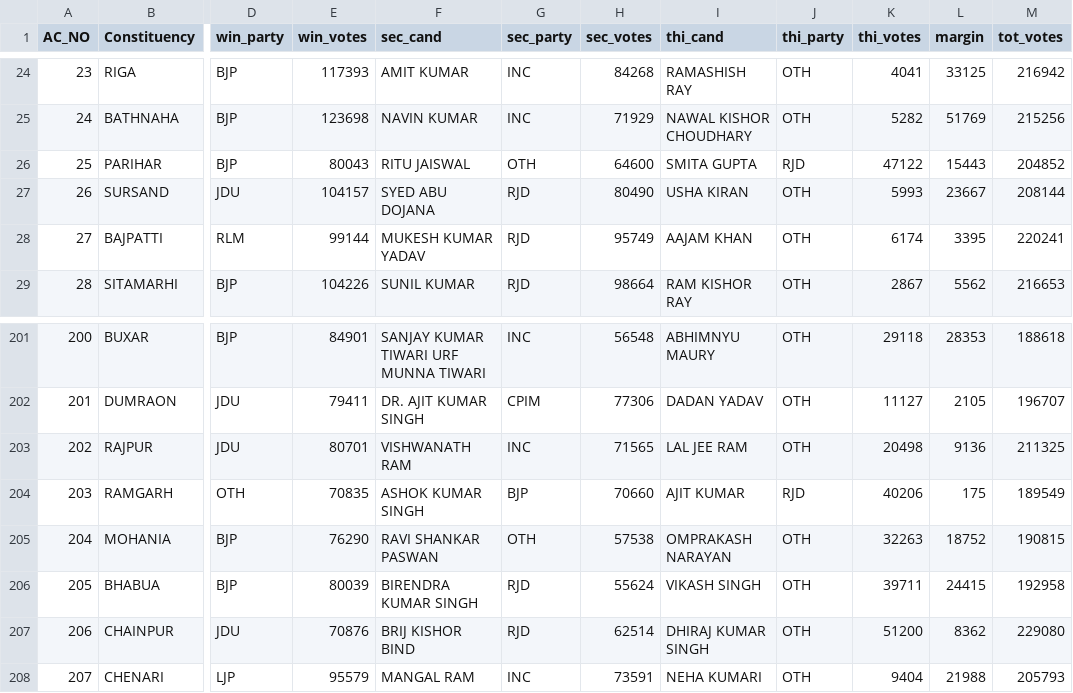
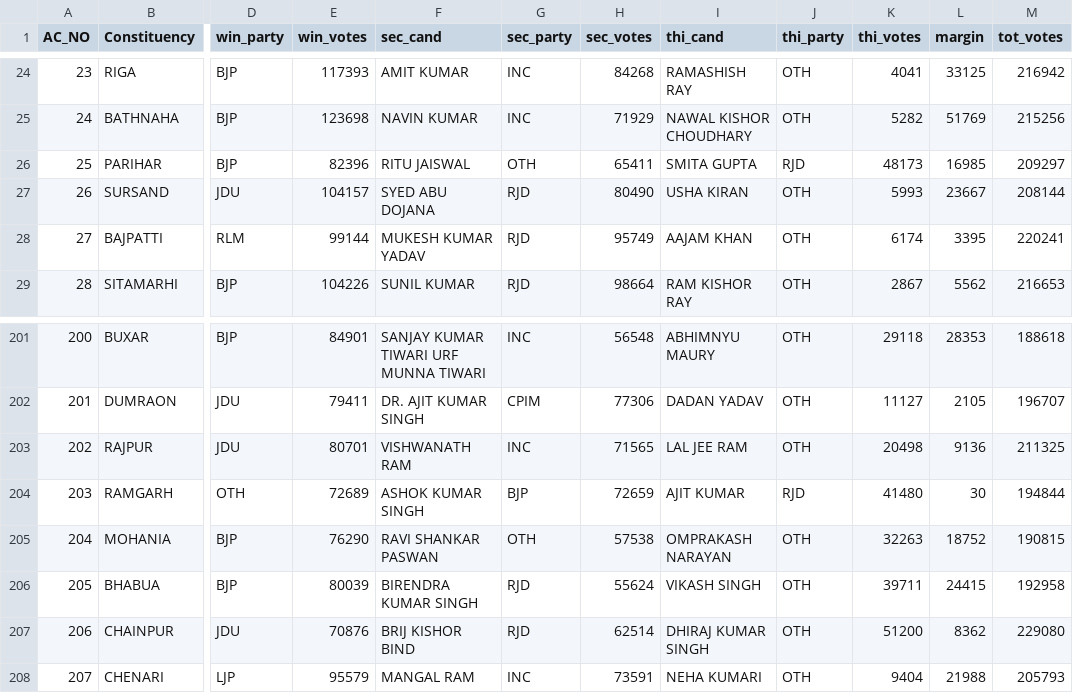
Before and after one commit to abhi0420/Election-tracker, a CSV file: election_results.csv, drawn as a sheet; only a part is shown, gaps mark what is left out; the diff names each change by its address in the sheet, - before the commit and + after, or states it on an @@ line.

```diff
--- a/election_results.csv
+++ b/election_results.csv
-E26 (win_votes): 80043
+E26 (win_votes): 82396
-H26 (sec_votes): 64600
+H26 (sec_votes): 65411
-K26 (thi_votes): 47122
+K26 (thi_votes): 48173
-L26 (margin): 15443
+L26 (margin): 16985
-M26 (tot_votes): 204852
+M26 (tot_votes): 209297
-E204 (win_votes): 70835
+E204 (win_votes): 72689
-H204 (sec_votes): 70660
+H204 (sec_votes): 72659
-K204 (thi_votes): 40206
+K204 (thi_votes): 41480
-L204 (margin): 175
+L204 (margin): 30
-M204 (tot_votes): 189549
+M204 (tot_votes): 194844
```
Also changed, not shown: seat.csv, 1 other file.
